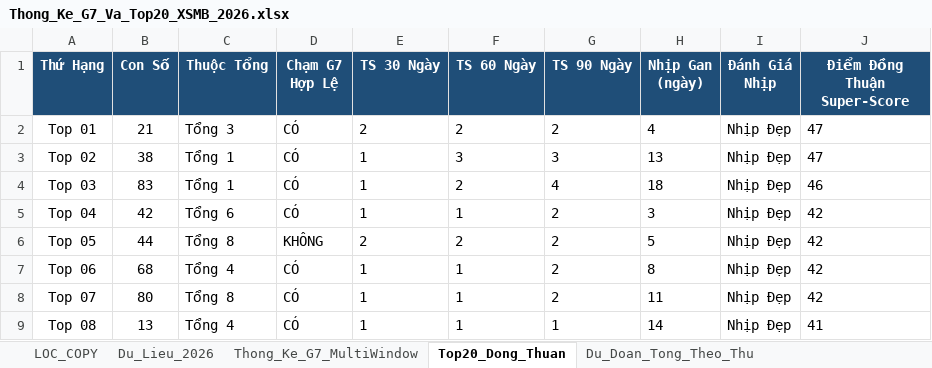
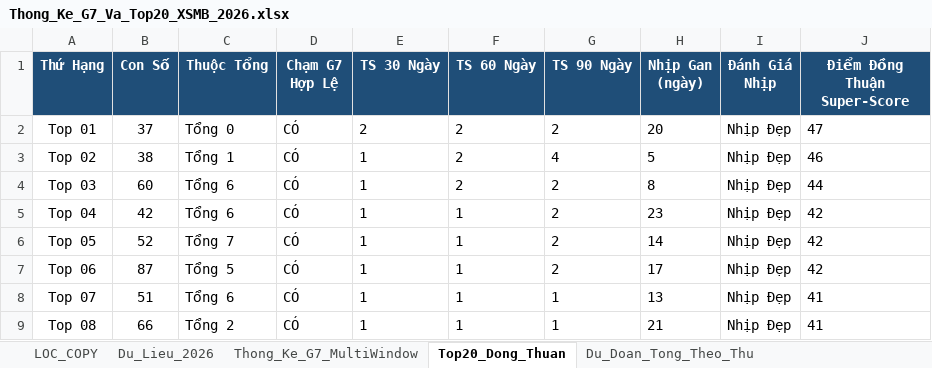
Before and after one commit to happiness2286-dot/67up97, an Excel workbook: Thong_Ke_G7_Va_Top20_XSMB_2026.xlsx, sheet Top20_Dong_Thuan, drawn as a sheet; only a part is shown; values as stored, in another font and other column widths than the file's, no borders; the diff covers the shown part only; the diff names each change by its address in the sheet, - before the commit and + after, or states it on an @@ line.

```diff
--- a/Thong_Ke_G7_Va_Top20_XSMB_2026.xlsx (sheet Top20_Dong_Thuan)
+++ b/Thong_Ke_G7_Va_Top20_XSMB_2026.xlsx (sheet Top20_Dong_Thuan)
-B2 (Con Số): 21
+B2 (Con Số): 37
-C2 (Thuộc Tổng): Tổng 3
+C2 (Thuộc Tổng): Tổng 0
-H2 (Nhịp Gan (ngày)): 4
+H2 (Nhịp Gan (ngày)): 20
-F3 (TS 60 Ngày): 3
+F3 (TS 60 Ngày): 2
-G3 (TS 90 Ngày): 3
+G3 (TS 90 Ngày): 4
-H3 (Nhịp Gan (ngày)): 13
+H3 (Nhịp Gan (ngày)): 5
-J3 (Điểm Đồng Thuận Super-Score): 47
+J3 (Điểm Đồng Thuận Super-Score): 46
-B4 (Con Số): 83
+B4 (Con Số): 60
-C4 (Thuộc Tổng): Tổng 1
+C4 (Thuộc Tổng): Tổng 6
-G4 (TS 90 Ngày): 4
+G4 (TS 90 Ngày): 2
-H4 (Nhịp Gan (ngày)): 18
+H4 (Nhịp Gan (ngày)): 8
-J4 (Điểm Đồng Thuận Super-Score): 46
+J4 (Điểm Đồng Thuận Super-Score): 44
-H5 (Nhịp Gan (ngày)): 3
+H5 (Nhịp Gan (ngày)): 23
-B6 (Con Số): 44
+B6 (Con Số): 52
-C6 (Thuộc Tổng): Tổng 8
+C6 (Thuộc Tổng): Tổng 7
-D6 (Chạm G7 Hợp Lệ): KHÔNG
+D6 (Chạm G7 Hợp Lệ): CÓ
-E6 (TS 30 Ngày): 2
+E6 (TS 30 Ngày): 1
-F6 (TS 60 Ngày): 2
+F6 (TS 60 Ngày): 1
-H6 (Nhịp Gan (ngày)): 5
+H6 (Nhịp Gan (ngày)): 14
-B7 (Con Số): 68
+B7 (Con Số): 87
-C7 (Thuộc Tổng): Tổng 4
+C7 (Thuộc Tổng): Tổng 5
-H7 (Nhịp Gan (ngày)): 8
+H7 (Nhịp Gan (ngày)): 17
-B8 (Con Số): 80
+B8 (Con Số): 51
-C8 (Thuộc Tổng): Tổng 8
+C8 (Thuộc Tổng): Tổng 6
-G8 (TS 90 Ngày): 2
+G8 (TS 90 Ngày): 1
-H8 (Nhịp Gan (ngày)): 11
+H8 (Nhịp Gan (ngày)): 13
-J8 (Điểm Đồng Thuận Super-Score): 42
+J8 (Điểm Đồng Thuận Super-Score): 41
-B9 (Con Số): 13
+B9 (Con Số): 66
-C9 (Thuộc Tổng): Tổng 4
+C9 (Thuộc Tổng): Tổng 2
-H9 (Nhịp Gan (ngày)): 14
+H9 (Nhịp Gan (ngày)): 21
```
Also changed, not shown: 61 edited cells elsewhere in this sheet, sheet Thong_Ke_Nang_Cao_G7, sheet Du_Lieu_2026, sheet Lich_Su_Nuoi_Khung_3Ngay, sheet Dan_Ha_So_Nhip_Vang, sheet Thong_Ke_Dau_Duoi, sheet Thong_Ke_G7_MultiWindow, 2 more sheets, 2 other files.
